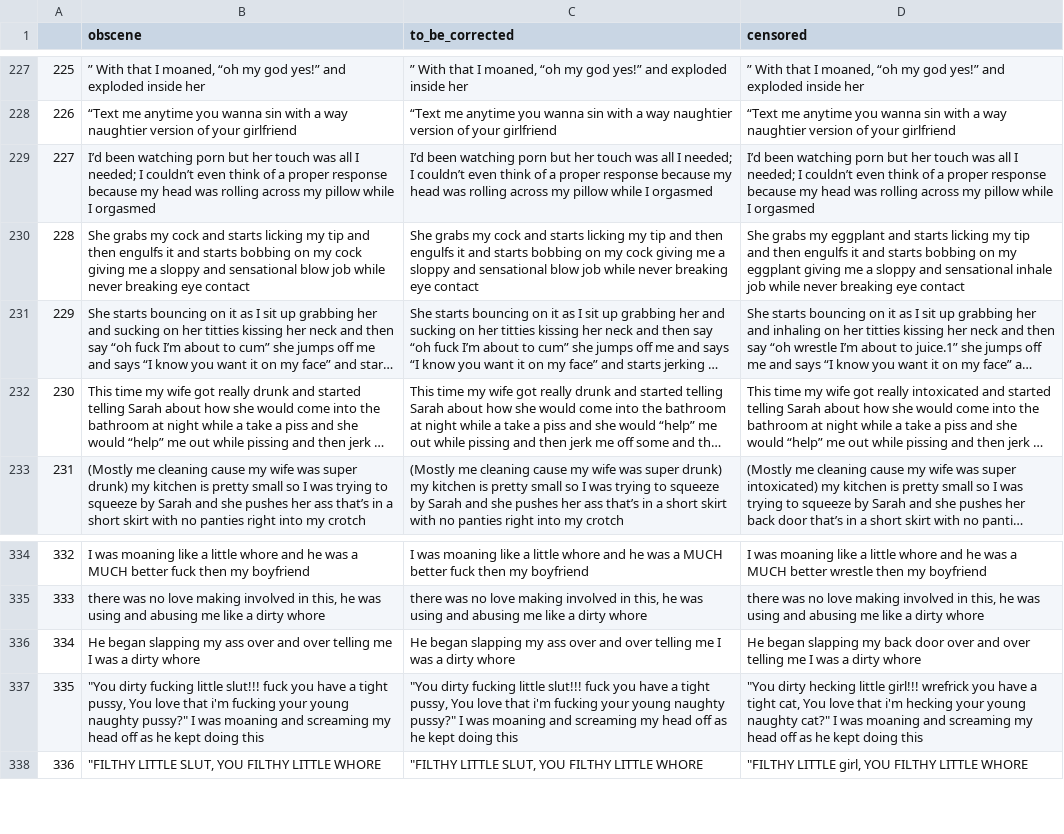
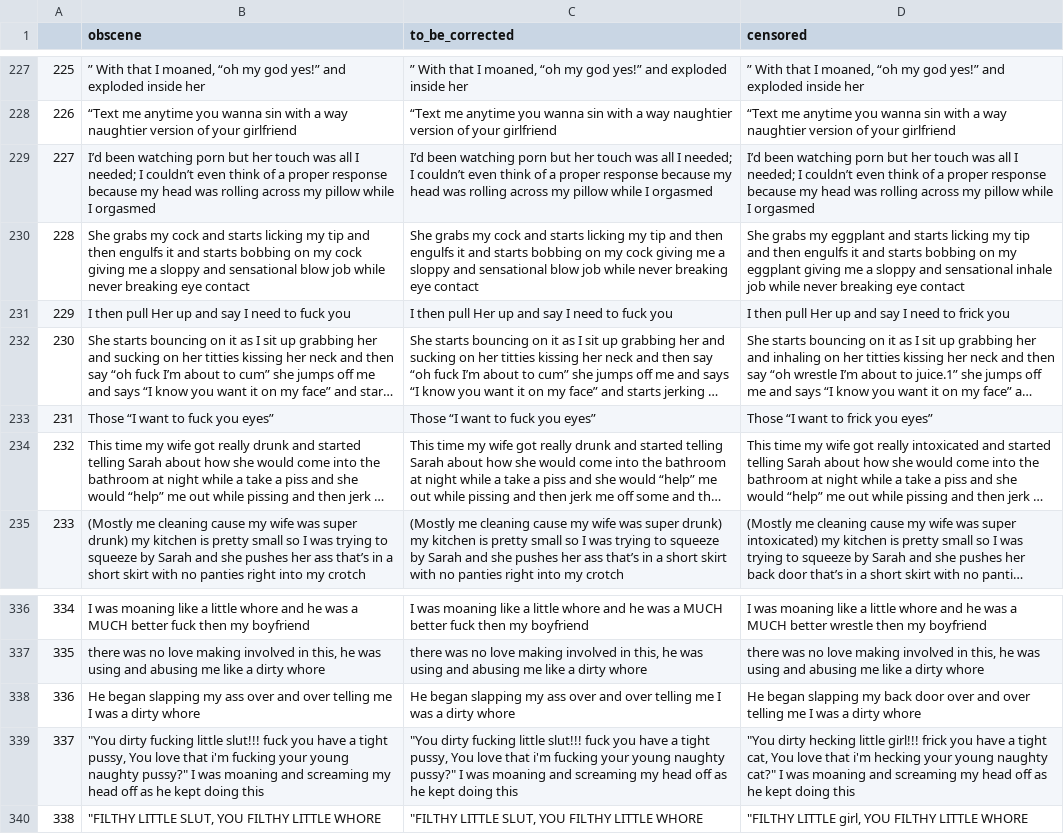
Before and after one commit to Tommel71/Safeworder, a CSV file: files/sexstories_fix_this.csv, drawn as a sheet; only a part is shown, gaps mark what is left out; long unchanged cells end in …; addresses are those after the commit; the diff names each change by its address in the sheet, - before the commit and + after, or states it on an @@ line.

```diff
--- a/files/sexstories_fix_this.csv
+++ b/files/sexstories_fix_this.csv
+row 231: 229 | I then pull Her up and say I need to fuck you | I then pull Her up and say I need to fuck you | I then pull Her up and say I need to frick you
@@ column A renumbered from row 232 down @@
+row 233: 231 | Those “I want to fuck you eyes” | Those “I want to fuck you eyes” | Those “I want to frick you eyes”
-D339 (censored): …little girl!!! wrefrick you have…
+D339 (censored): …little girl!!! frick you have…
```
Also changed, not shown: 5 other files.
